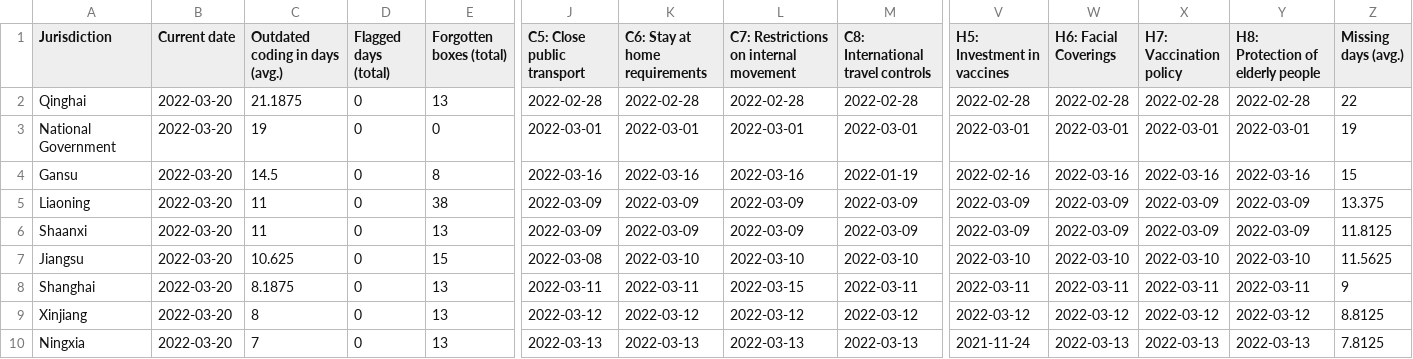
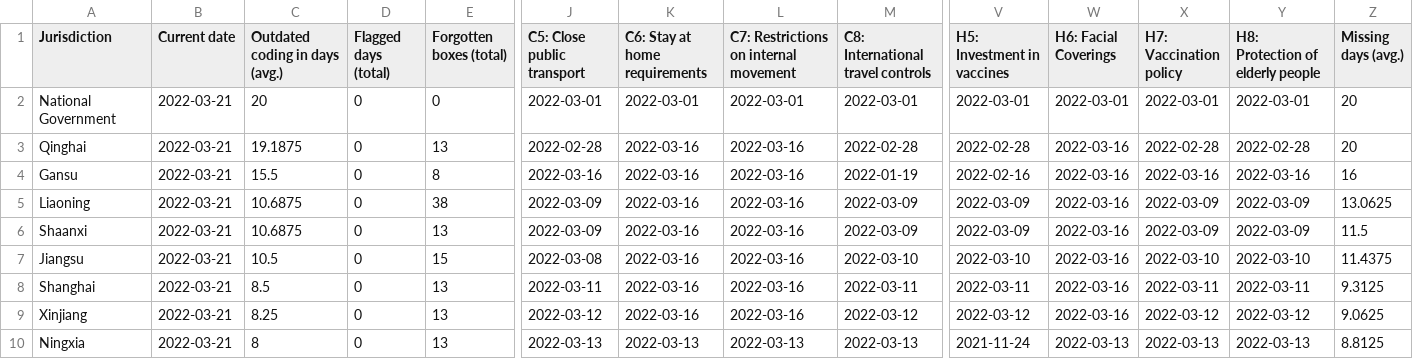
Before and after one commit to tatlowhelen/covid-policy-scratchpad, a CSV file: OxCGRT_coverage_status/CHN_OxCGRT_coverage_status.csv, drawn as a sheet; only a part is shown, gaps mark what is left out; removed rows and columns are numbered as before the commit, all else as after; rows hold the shown columns only; the diff covers the shown part only; the diff names each change by its address in the sheet, - before the commit and + after, or states it on an @@ line.

```diff
--- a/OxCGRT_coverage_status/CHN_OxCGRT_coverage_status.csv
+++ b/OxCGRT_coverage_status/CHN_OxCGRT_coverage_status.csv
-row 2: Qinghai | 2022-03-20 | 21.1875 | 0 | 13 | 2022-02-28 | 2022-02-28 | 2022-02-28 | 2022-02-28 | 2022-02-28 | 2022-02-28 | 2022-02-28 | 2022-02-28 | 22
-B2 (Current date): 2022-03-20
+B2 (Current date): 2022-03-21
-C2 (Outdated coding in days (avg.)): 19
+C2 (Outdated coding in days (avg.)): 20
-Z2 (Missing days (avg.)): 19
+Z2 (Missing days (avg.)): 20
+row 3: Qinghai | 2022-03-21 | 19.1875 | 0 | 13 | 2022-02-28 | 2022-03-16 | 2022-03-16 | 2022-02-28 | 2022-02-28 | 2022-03-16 | 2022-02-28 | 2022-02-28 | 20
-B4:B10 (Current date): 2022-03-20
+B4:B10 (Current date): 2022-03-21
-C4 (Outdated coding in days (avg.)): 14.5
+C4 (Outdated coding in days (avg.)): 15.5
-Z4 (Missing days (avg.)): 15
+Z4 (Missing days (avg.)): 16
-C5:C6 (Outdated coding in days (avg.)): 11
+C5:C6 (Outdated coding in days (avg.)): 10.6875
-K5:K6 (C6: Stay at home requirements): 2022-03-09
+K5:K6 (C6: Stay at home requirements): 2022-03-16
-L5:L6: 2022-03-09
+L5:L6: 2022-03-16
-W5:W6 (H6: Facial Coverings): 2022-03-09
+W5:W6 (H6: Facial Coverings): 2022-03-16
-Z5 (Missing days (avg.)): 13.375
+Z5 (Missing days (avg.)): 13.0625
-Z6 (Missing days (avg.)): 11.8125
+Z6 (Missing days (avg.)): 11.5
-C7 (Outdated coding in days (avg.)): 10.625
+C7 (Outdated coding in days (avg.)): 10.5
-K7 (C6: Stay at home requirements): 2022-03-10
+K7 (C6: Stay at home requirements): 2022-03-16
-L7: 2022-03-10
+L7: 2022-03-16
-W7 (H6: Facial Coverings): 2022-03-10
+W7 (H6: Facial Coverings): 2022-03-16
-Z7 (Missing days (avg.)): 11.5625
+Z7 (Missing days (avg.)): 11.4375
-C8 (Outdated coding in days (avg.)): 8.1875
+C8 (Outdated coding in days (avg.)): 8.5
-K8 (C6: Stay at home requirements): 2022-03-11
+K8 (C6: Stay at home requirements): 2022-03-16
-L8: 2022-03-15
+L8: 2022-03-16
-W8 (H6: Facial Coverings): 2022-03-11
+W8 (H6: Facial Coverings): 2022-03-16
-Z8 (Missing days (avg.)): 9
+Z8 (Missing days (avg.)): 9.3125
-C9 (Outdated coding in days (avg.)): 8
+C9 (Outdated coding in days (avg.)): 8.25
-K9 (C6: Stay at home requirements): 2022-03-12
+K9 (C6: Stay at home requirements): 2022-03-16
-L9: 2022-03-12
+L9: 2022-03-16
-W9 (H6: Facial Coverings): 2022-03-12
+W9 (H6: Facial Coverings): 2022-03-16
-Z9 (Missing days (avg.)): 8.8125
+Z9 (Missing days (avg.)): 9.0625
-C10 (Outdated coding in days (avg.)): 7
+C10 (Outdated coding in days (avg.)): 8
-Z10 (Missing days (avg.)): 7.8125
+Z10 (Missing days (avg.)): 8.8125
```
Also changed, not shown: 78 edited cells elsewhere in this file, OxCGRT_coverage_status/BRA_OxCGRT_coverage_status.csv, OxCGRT_coverage_status/CAN_OxCGRT_coverage_status.csv, 3 other files.
